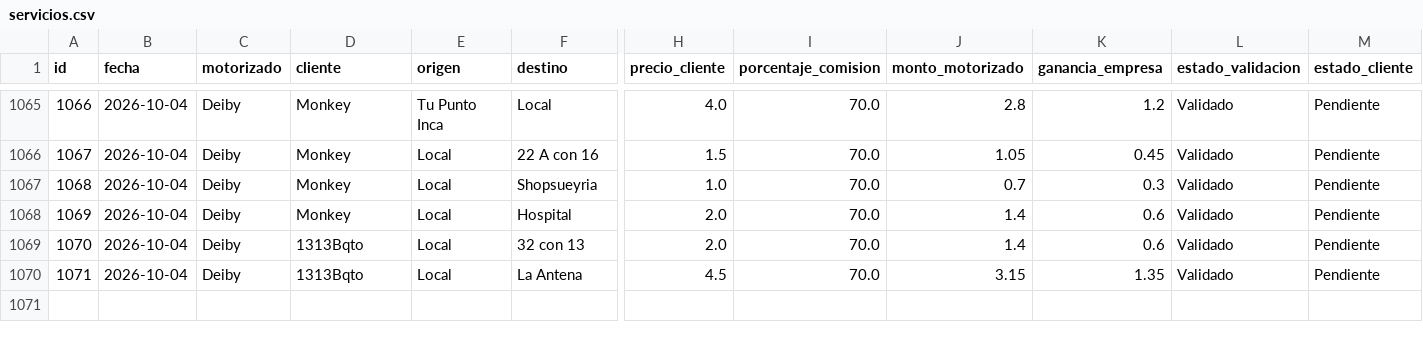
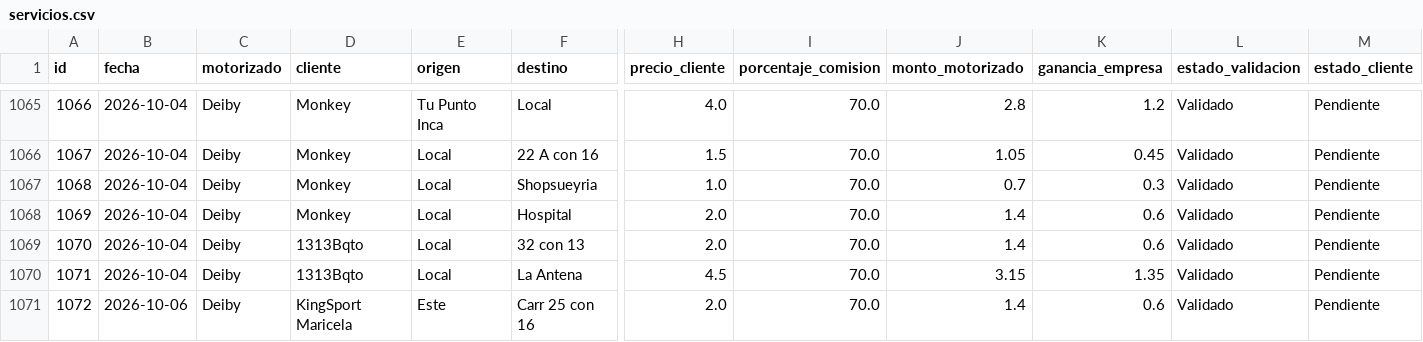
Before and after one commit to motovueltas-maker/Motovueltas-v2, a CSV file: servicios.csv, drawn as a sheet; only a part is shown, gaps mark what is left out; rows hold the shown columns only; the diff names each change by its address in the sheet, - before the commit and + after, or states it on an @@ line.

Commit message:
Nueva vuelta #1072 para KingSport Maricela

```diff
--- a/servicios.csv
+++ b/servicios.csv
+row 1071: 1072 | 2026-10-06 | Deiby | KingSport Maricela | Este | Carr 25 con 16 | 2.0 | 70.0 | 1.4 | 0.6 | Validado | Pendiente
```
